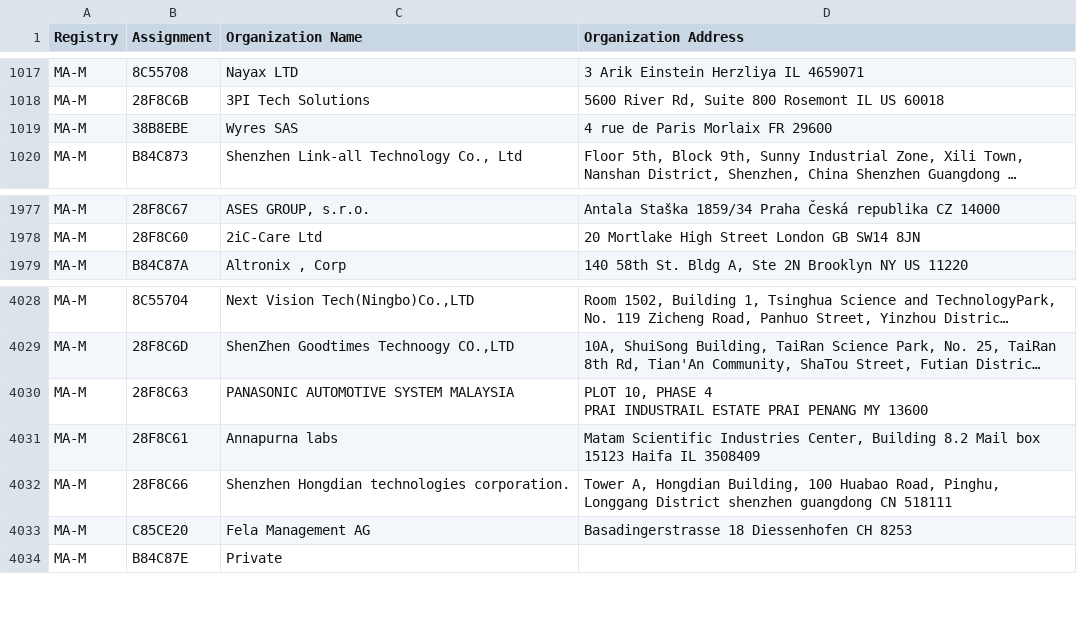
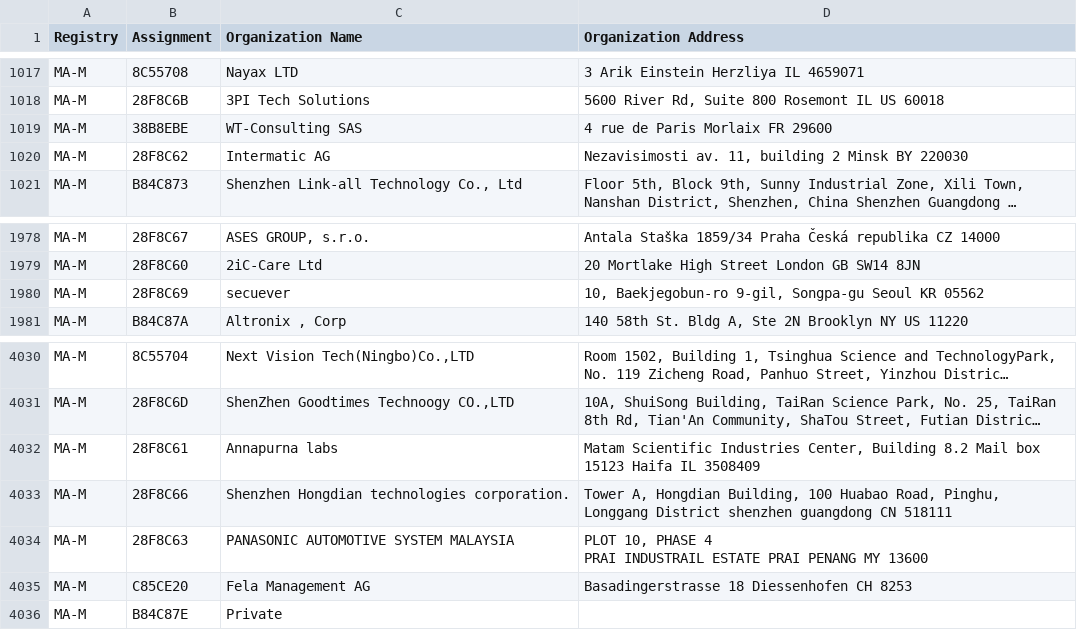
Before and after one commit to bedestall5/mac-tracker, a CSV file: data/ieee/mam.csv, drawn as a sheet; only a part is shown, gaps mark what is left out; long unchanged cells end in …; the diff names each change by its address in the sheet, - before the commit and + after, or states it on an @@ line.

```diff
--- a/data/ieee/mam.csv
+++ b/data/ieee/mam.csv
-C1019 (Organization Name): Wyres SAS
+C1019 (Organization Name): WT-Consulting SAS
+row 1020: MA-M | 28F8C62 | Intermatic AG | Nezavisimosti av. 11, building 2 Minsk BY 220030
+row 1980: MA-M | 28F8C69 | secuever | 10, Baekjegobun-ro 9-gil, Songpa-gu Seoul KR 05562
@@ row 4030 moved to row 4034: MA-M @@
```
Also changed, not shown: data/ieee/oui36.csv, 3 other files.
